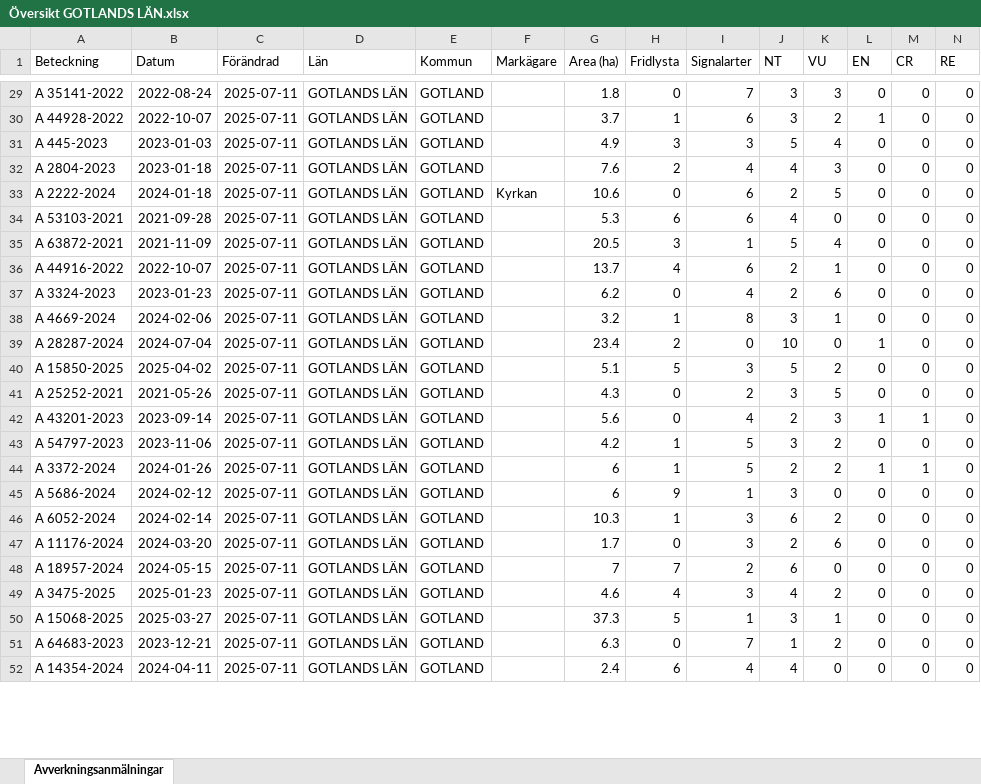
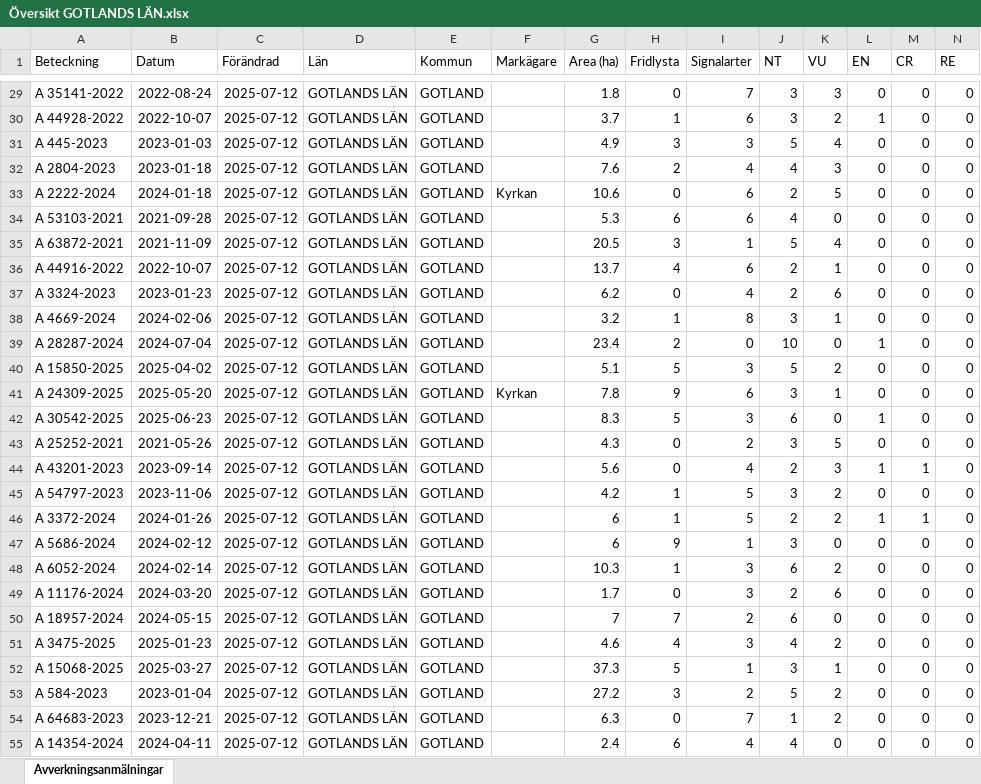
Before and after one commit to klasma/Logging_09, an Excel workbook: Översikt GOTLANDS LÄN.xlsx, sheet Avverkningsanmälningar, drawn as a sheet; only a part is shown, gaps mark what is left out; values as stored, in another font and other column widths than the file's, no borders; addresses are those after the commit; rows hold the shown columns only; the diff covers the shown part only; the diff names each change by its address in the sheet, - before the commit and + after, or states it on an @@ line.

```diff
--- a/Översikt GOTLANDS LÄN.xlsx (sheet Avverkningsanmälningar)
+++ b/Översikt GOTLANDS LÄN.xlsx (sheet Avverkningsanmälningar)
-C29:C40 (Förändrad): 2025-07-11
+C29:C40 (Förändrad): 2025-07-12
+row 41: A 24309-2025 | 2025-05-20 | 2025-07-12 | GOTLANDS LÄN | GOTLAND | Kyrkan | 7.8 | 9 | 6 | 3 | 1 | 0 | 0 | 0
+row 42: A 30542-2025 | 2025-06-23 | 2025-07-12 | GOTLANDS LÄN | GOTLAND |  | 8.3 | 5 | 3 | 6 | 0 | 1 | 0 | 0
-C43:C52 (Förändrad): 2025-07-11
+C43:C52 (Förändrad): 2025-07-12
+row 53: A 584-2023 | 2023-01-04 | 2025-07-12 | GOTLANDS LÄN | GOTLAND |  | 27.2 | 3 | 2 | 5 | 2 | 0 | 0 | 0
-C54:C55 (Förändrad): 2025-07-11
+C54:C55 (Förändrad): 2025-07-12
```
Also changed, not shown: 4 added rows, 7 removed rows and 1135 edited cells elsewhere in this sheet, 1 other file.
